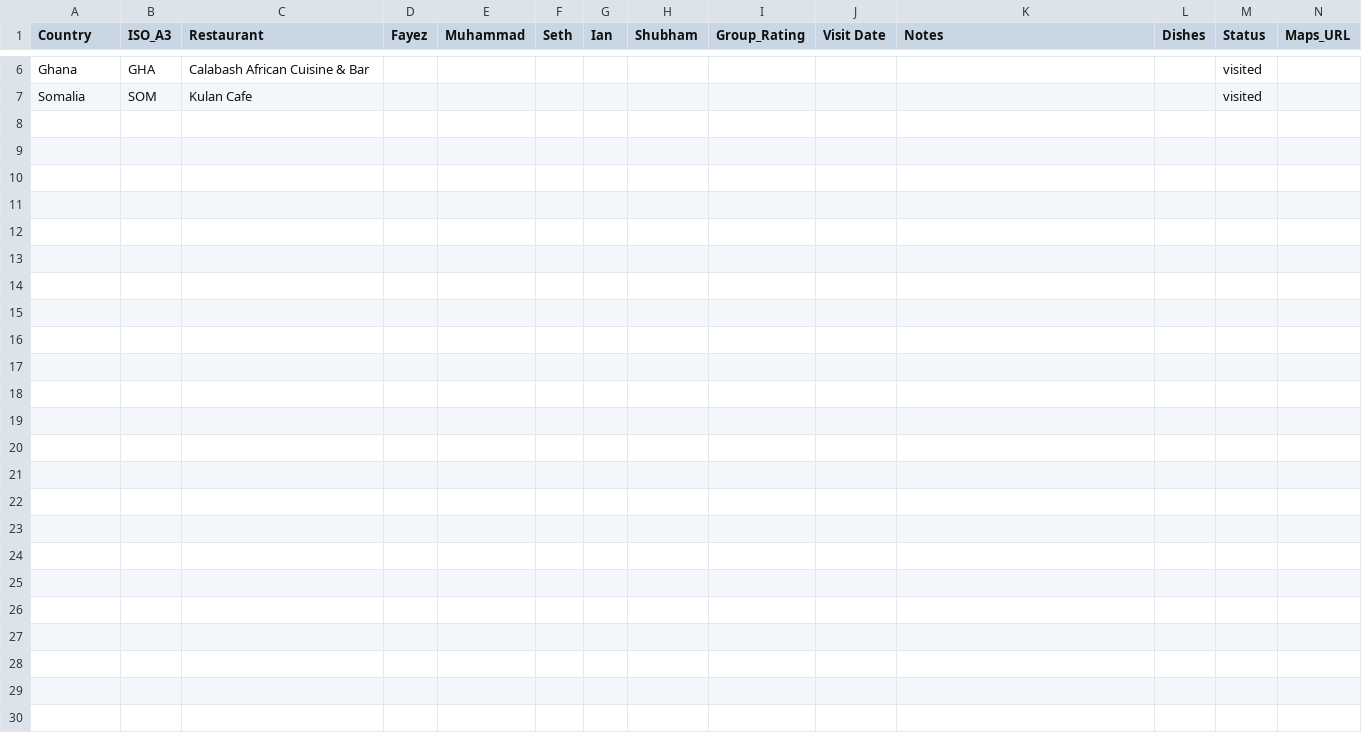
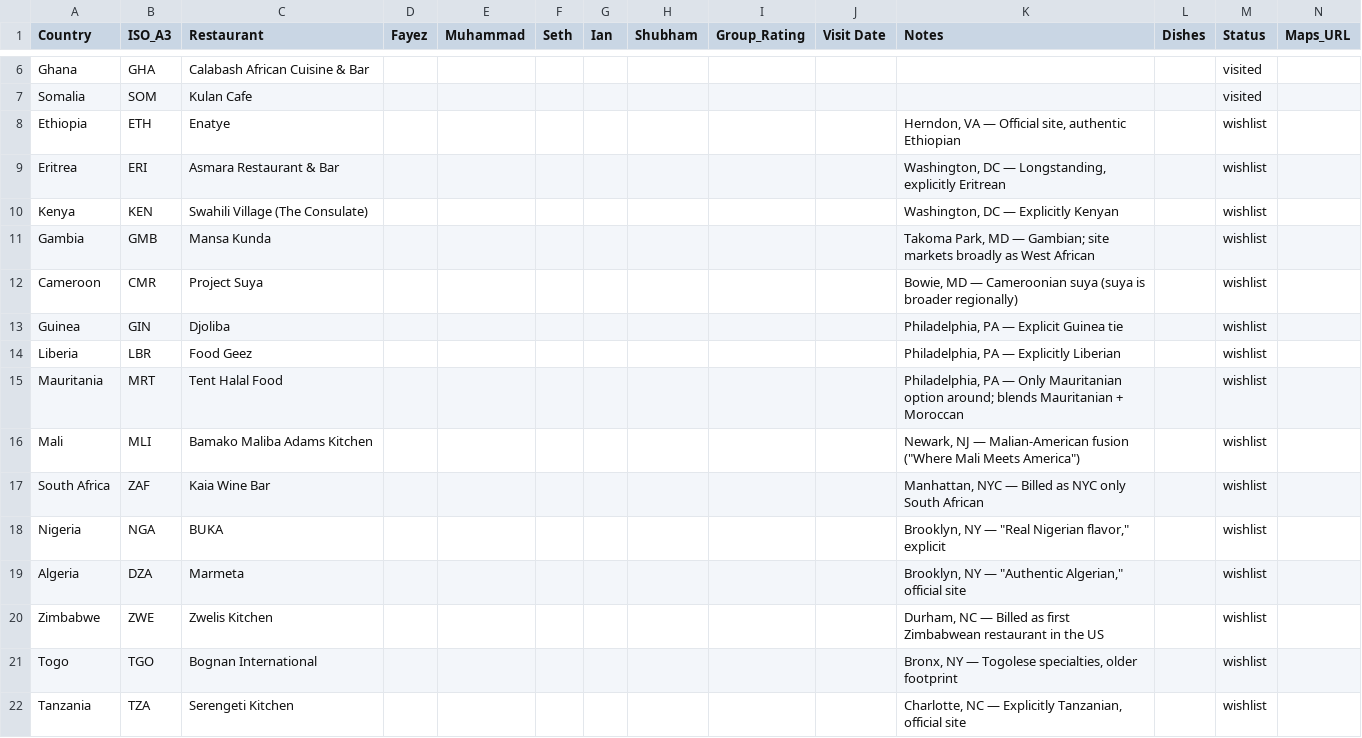
Before and after one commit to Zeyafb/AfricaX, a CSV file: data/restaurants.csv, drawn as a sheet; only a part is shown, gaps mark what is left out; the diff names each change by its address in the sheet, - before the commit and + after, or states it on an @@ line.

```diff
--- a/data/restaurants.csv
+++ b/data/restaurants.csv
+row 8: Ethiopia | ETH | Enatye |  |  |  |  |  |  |  | Herndon, VA — Official site, authentic Ethiopian |  | wishlist
+row 9: Eritrea | ERI | Asmara Restaurant & Bar |  |  |  |  |  |  |  | Washington, DC — Longstanding, explicitly Eritrean |  | wishlist
+row 10: Kenya | KEN | Swahili Village (The Consulate) |  |  |  |  |  |  |  | Washington, DC — Explicitly Kenyan |  | wishlist
+row 11: Gambia | GMB | Mansa Kunda |  |  |  |  |  |  |  | Takoma Park, MD — Gambian; site markets broadly as West African |  | wishlist
+row 12: Cameroon | CMR | Project Suya |  |  |  |  |  |  |  | Bowie, MD — Cameroonian suya (suya is broader regionally) |  | wishlist
+row 13: Guinea | GIN | Djoliba |  |  |  |  |  |  |  | Philadelphia, PA — Explicit Guinea tie |  | wishlist
+row 14: Liberia | LBR | Food Geez |  |  |  |  |  |  |  | Philadelphia, PA — Explicitly Liberian |  | wishlist
+row 15: Mauritania | MRT | Tent Halal Food |  |  |  |  |  |  |  | Philadelphia, PA — Only Mauritanian option around; blends Mauritanian + Moroccan |  | wishlist
+row 16: Mali | MLI | Bamako Maliba Adams Kitchen |  |  |  |  |  |  |  | Newark, NJ — Malian-American fusion ("Where Mali Meets America") |  | wishlist
+row 17: South Africa | ZAF | Kaia Wine Bar |  |  |  |  |  |  |  | Manhattan, NYC — Billed as NYC only South African |  | wishlist
+row 18: Nigeria | NGA | BUKA |  |  |  |  |  |  |  | Brooklyn, NY — "Real Nigerian flavor," explicit |  | wishlist
+row 19: Algeria | DZA | Marmeta |  |  |  |  |  |  |  | Brooklyn, NY — "Authentic Algerian," official site |  | wishlist
+row 20: Zimbabwe | ZWE | Zwelis Kitchen |  |  |  |  |  |  |  | Durham, NC — Billed as first Zimbabwean restaurant in the US |  | wishlist
+row 21: Togo | TGO | Bognan International |  |  |  |  |  |  |  | Bronx, NY — Togolese specialties, older footprint |  | wishlist
+row 22: Tanzania | TZA | Serengeti Kitchen |  |  |  |  |  |  |  | Charlotte, NC — Explicitly Tanzanian, official site |  | wishlist
```
